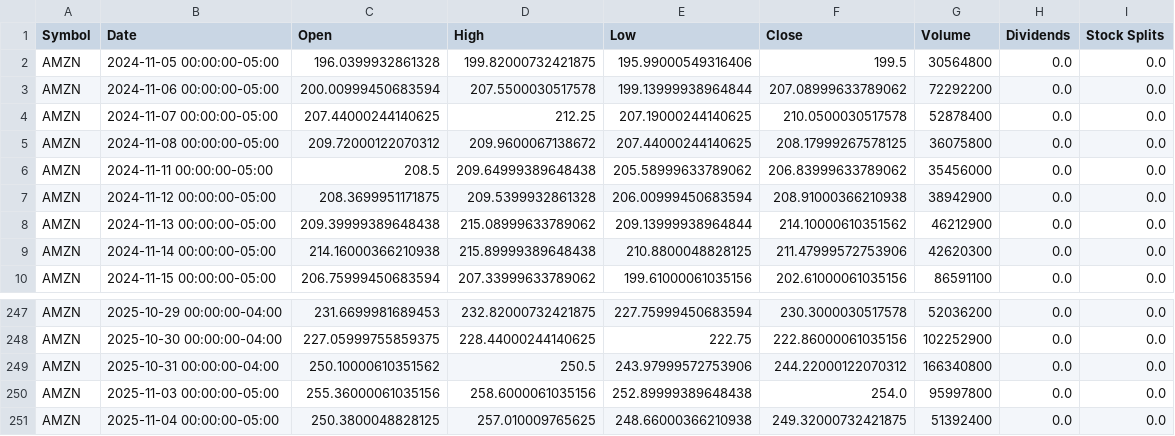
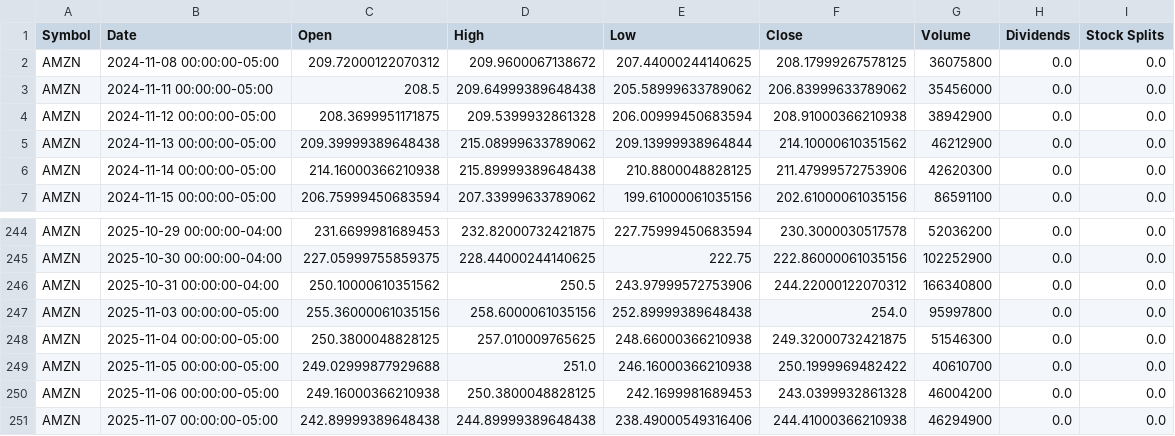
Before and after one commit to Jaiminp007/AlgoClash-Where-Code-Collides, a CSV file: backend/data/AMZN_data.csv, drawn as a sheet; only a part is shown, gaps mark what is left out.

```diff
--- a/backend/data/AMZN_data.csv
+++ b/backend/data/AMZN_data.csv
@@ -1,5 +1,2 @@
 Symbol,Date,Open,High,Low,Close,Volume,Dividends,Stock Splits
-AMZN,2024-11-05 00:00:00-05:00,196.0399932861328,199.82000732421875,195.99000549316406,199.5,30564800,0.0,0.0
-AMZN,2024-11-06 00:00:00-05:00,200.00999450683594,207.5500030517578,199.13999938964844,207.08999633789062,72292200,0.0,0.0
-AMZN,2024-11-07 00:00:00-05:00,207.44000244140625,212.25,207.19000244140625,210.0500030517578,52878400,0.0,0.0
 AMZN,2024-11-08 00:00:00-05:00,209.72000122070312,209.9600067138672,207.44000244140625,208.17999267578125,36075800,0.0,0.0
@@ -250,2 +247,5 @@ AMZN,2025-10-31 00:00:00-04:00,250.10000610351562,250.5,243.97999572753906,244.2
 AMZN,2025-11-03 00:00:00-05:00,255.36000061035156,258.6000061035156,252.89999389648438,254.0,95997800,0.0,0.0
-AMZN,2025-11-04 00:00:00-05:00,250.3800048828125,257.010009765625,248.66000366210938,249.32000732421875,51392400,0.0,0.0
+AMZN,2025-11-04 00:00:00-05:00,250.3800048828125,257.010009765625,248.66000366210938,249.32000732421875,51546300,0.0,0.0
+AMZN,2025-11-05 00:00:00-05:00,249.02999877929688,251.0,246.16000366210938,250.1999969482422,40610700,0.0,0.0
+AMZN,2025-11-06 00:00:00-05:00,249.16000366210938,250.3800048828125,242.1699981689453,243.0399932861328,46004200,0.0,0.0
+AMZN,2025-11-07 00:00:00-05:00,242.89999389648438,244.89999389648438,238.49000549316406,244.41000366210938,46294900,0.0,0.0
```
Also changed, not shown: backend/data/AAPL_data.csv, backend/data/GOOGL_data.csv, 12 other files.
